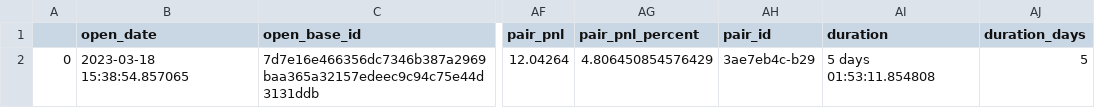
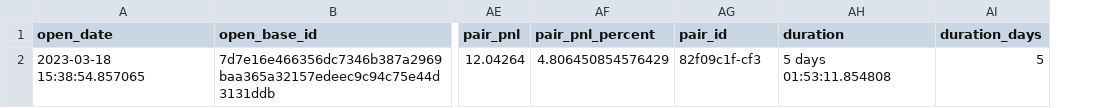
Before and after one commit to ilyacapitoliy/DYDX-Trading-Bot, a CSV file: program/output/pair_trades.csv, drawn as a sheet; only a part is shown, gaps mark what is left out; removed rows and columns are numbered as before the commit, all else as after; the diff names each change by its address in the sheet, - before the commit and + after, or states it on an @@ line.

```diff
--- a/program/output/pair_trades.csv
+++ b/program/output/pair_trades.csv
-column A, row 2: 0
-AG2 (pair_id): 3ae7eb4c-b29
+AG2 (pair_id): 82f09c1f-cf3
```
Also changed, not shown: program/output/total_per_day.csv, program/output/trade_list.csv, 5 other files.
